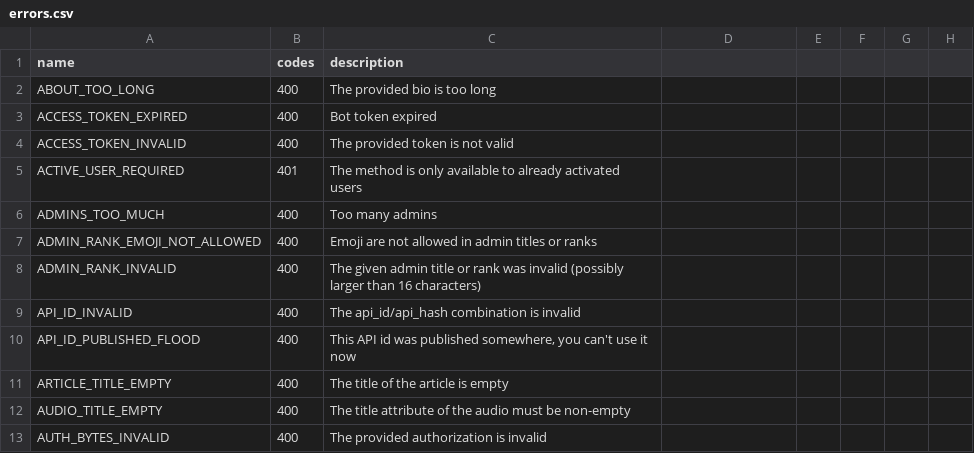
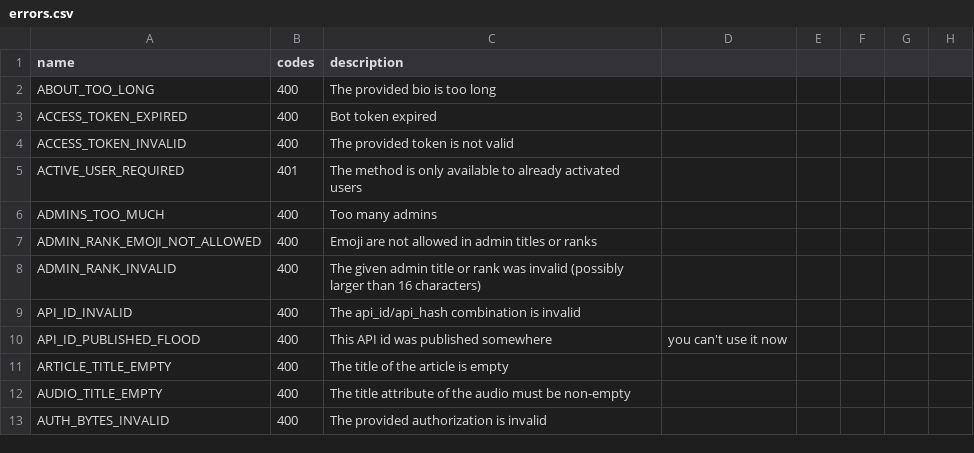
Before and after one commit to LonamiWebs/Telethon, a CSV file: telethon_generator/data/errors.csv, drawn as a sheet; only a part is shown; the diff covers the shown part only.

```diff
--- a/telethon_generator/data/errors.csv
+++ b/telethon_generator/data/errors.csv
@@ -9,3 +9,3 @@ ADMIN_RANK_INVALID,400,The given admin title or rank was invalid (possibly large
 API_ID_INVALID,400,The api_id/api_hash combination is invalid
-API_ID_PUBLISHED_FLOOD,400,"This API id was published somewhere, you can't use it now"
+API_ID_PUBLISHED_FLOOD,400,This API id was published somewhere, you can't use it now
 ARTICLE_TITLE_EMPTY,400,The title of the article is empty
```
Also changed, not shown: 73 edited cells elsewhere in this file.
